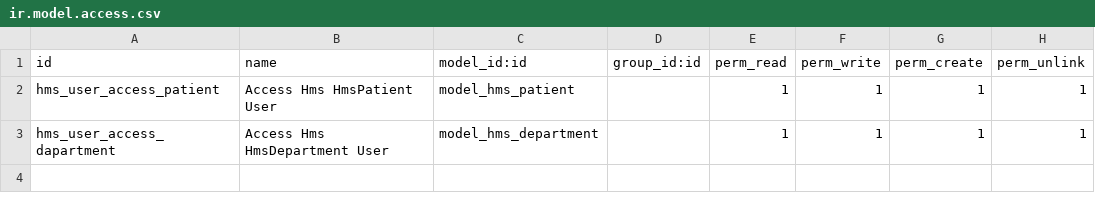
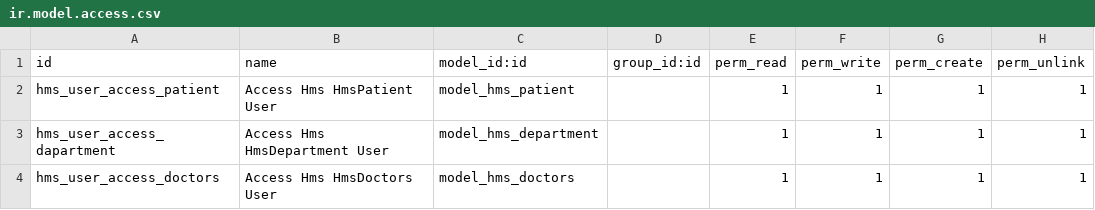
Before and after one commit to abdelrahmanShabaan/hms_odoo_app, a CSV file: security/ir.model.access.csv, drawn as a sheet.

Commit message:
create doctors model and view of it

```diff
--- a/security/ir.model.access.csv
+++ b/security/ir.model.access.csv
@@ -3 +3,2 @@ hms_user_access_patient,Access Hms HmsPatient User,model_hms_patient,,1,1,1,1
 hms_user_access_dapartment,Access Hms HmsDepartment User,model_hms_department,,1,1,1,1
+hms_user_access_doctors,Access Hms HmsDoctors User,model_hms_doctors,,1,1,1,1
```
Also changed, not shown: 5 other files.
